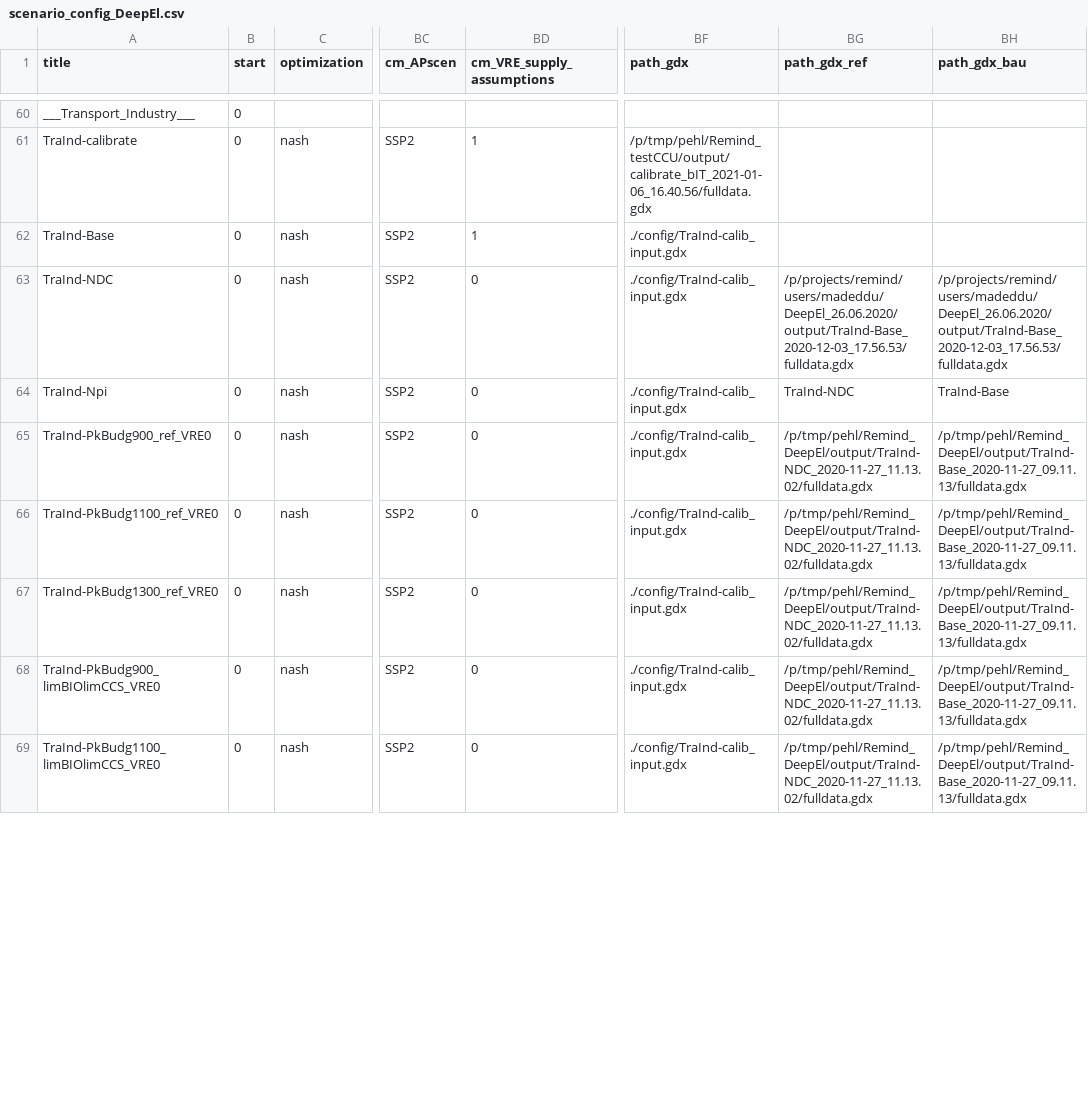
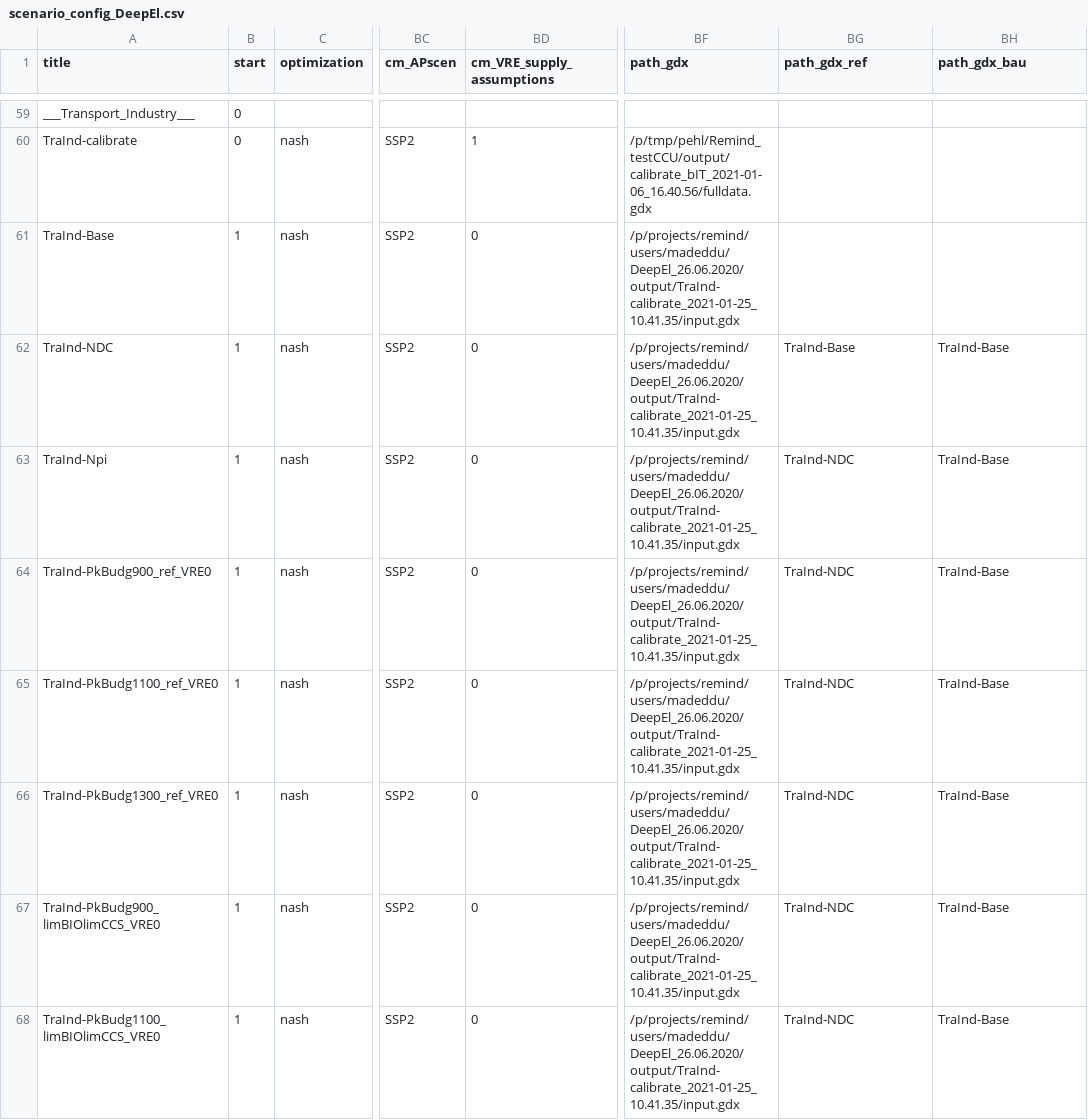
Before and after one commit to remindmodel/remind, a CSV file: config/scenario_config_DeepEl.csv, drawn as a sheet; only a part is shown, gaps mark what is left out; addresses are those after the commit; the diff covers the shown part only; the diff names each change by its address in the sheet, - before the commit and + after, or states it on an @@ line.

Commit message:
calibration files and config file

```diff
--- a/config/scenario_config_DeepEl.csv
+++ b/config/scenario_config_DeepEl.csv
-B61:B68 (start): 0
+B61:B68 (start): 1
-BD61 (cm_VRE_supply_assumptions): 1
+BD61 (cm_VRE_supply_assumptions): 0
-BF61:BF68 (path_gdx): ./config/TraInd-calib_input.gdx
+BF61:BF68 (path_gdx): /p/projects/remind/users/madeddu/DeepEl_26.06.2020/output/TraInd-calibrate_2021-01-25_10.41.35/input.gdx
-BG62 (path_gdx_ref): /p/projects/remind/users/madeddu/DeepEl_26.06.2020/output/TraInd-Base_2020-12-03_17.56.53/fulldata.gdx
+BG62 (path_gdx_ref): TraInd-Base
-BH62 (path_gdx_bau): /p/projects/remind/users/madeddu/DeepEl_26.06.2020/output/TraInd-Base_2020-12-03_17.56.53/fulldata.gdx
+BH62 (path_gdx_bau): TraInd-Base
-BG64:BG68 (path_gdx_ref): /p/tmp/pehl/Remind_DeepEl/output/TraInd-NDC_2020-11-27_11.13.02/fulldata.gdx
+BG64:BG68 (path_gdx_ref): TraInd-NDC
-BH64:BH68 (path_gdx_bau): /p/tmp/pehl/Remind_DeepEl/output/TraInd-Base_2020-11-27_09.11.13/fulldata.gdx
+BH64:BH68 (path_gdx_bau): TraInd-Base
```
Also changed, not shown: 1 removed row and 57 edited cells elsewhere in this file, 2 other files.
